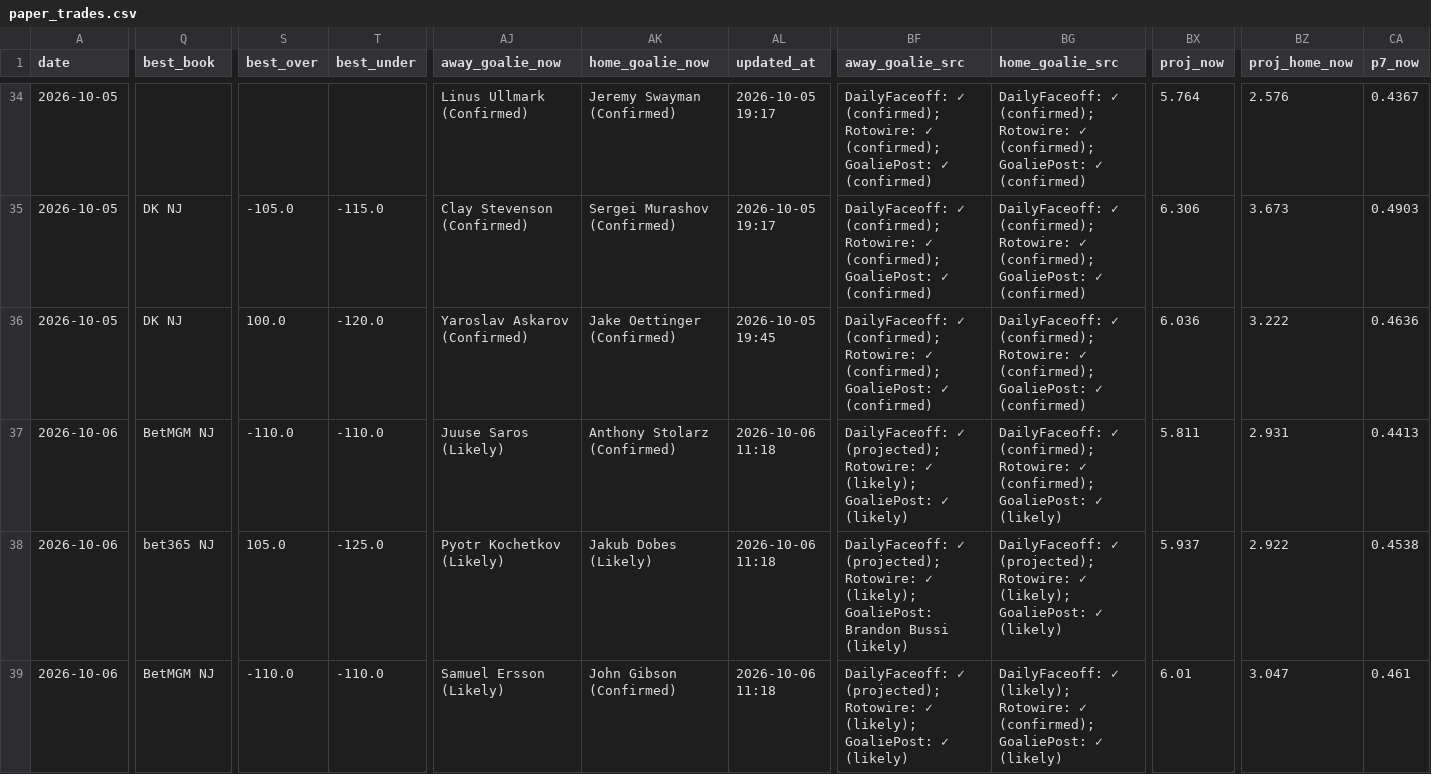
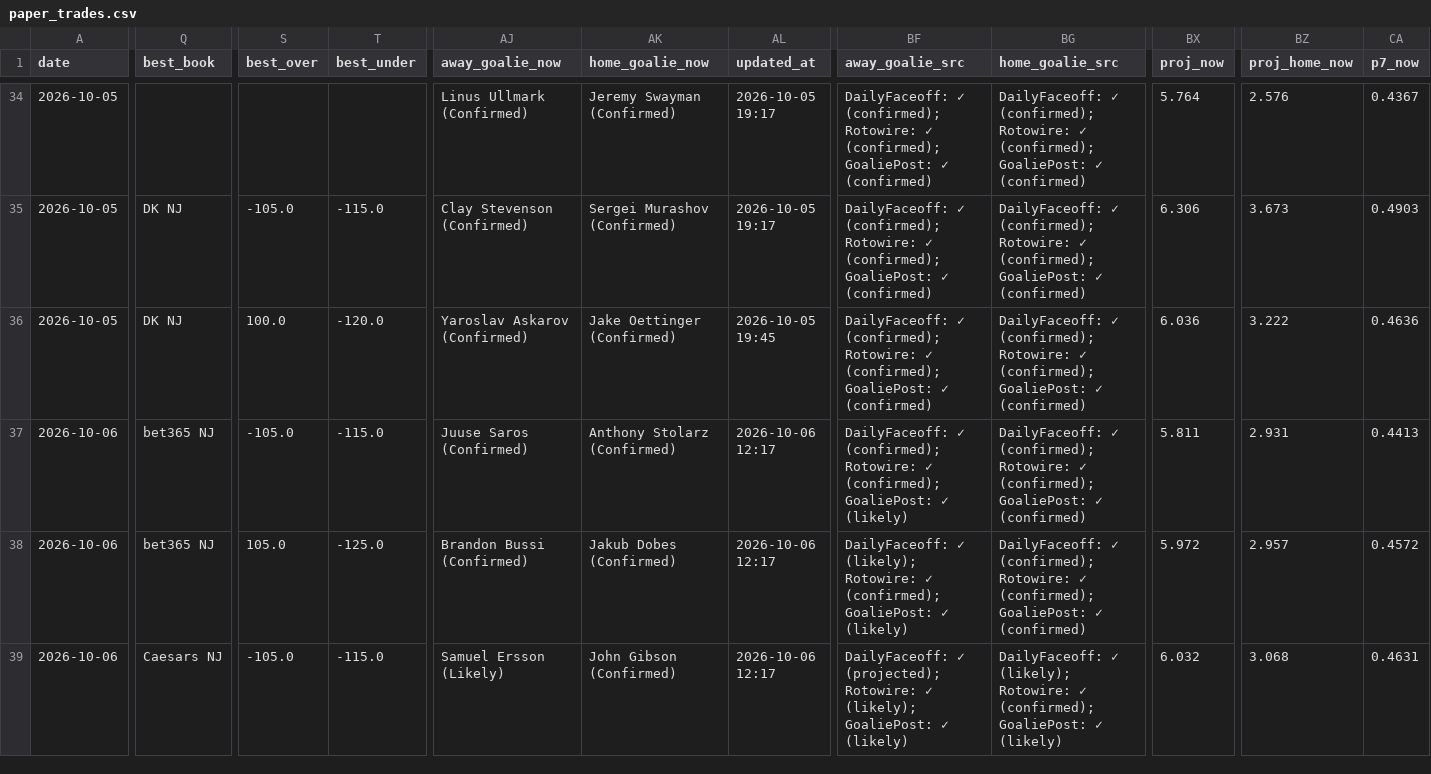
Before and after one commit to Prezbo8/NHL-total-model, a CSV file: data/paper_trades.csv, drawn as a sheet; only a part is shown, gaps mark what is left out; the diff covers the shown part only; the diff names each change by its address in the sheet, - before the commit and + after, or states it on an @@ line.

```diff
--- a/data/paper_trades.csv
+++ b/data/paper_trades.csv
-Q37 (best_book): BetMGM NJ
+Q37 (best_book): bet365 NJ
-S37 (best_over): -110.0
+S37 (best_over): -105.0
-T37 (best_under): -110.0
+T37 (best_under): -115.0
-AJ37 (away_goalie_now): Juuse Saros (Likely)
+AJ37 (away_goalie_now): Juuse Saros (Confirmed)
-AL37:AL39 (updated_at): 2026-10-06 11:18
+AL37:AL39 (updated_at): 2026-10-06 12:17
-BF37 (away_goalie_src): DailyFaceoff: ✓ (projected); Rotowire: ✓ (likely); GoaliePost: ✓…
+BF37 (away_goalie_src): DailyFaceoff: ✓ (confirmed); Rotowire: ✓ (confirmed); GoaliePost: ✓…
-BG37 (home_goalie_src): …GoaliePost: ✓ (likely)
+BG37 (home_goalie_src): …GoaliePost: ✓ (confirmed)
-AJ38 (away_goalie_now): Pyotr Kochetkov (Likely)
+AJ38 (away_goalie_now): Brandon Bussi (Confirmed)
-AK38 (home_goalie_now): Jakub Dobes (Likely)
+AK38 (home_goalie_now): Jakub Dobes (Confirmed)
-BF38 (away_goalie_src): DailyFaceoff: ✓ (projected); Rotowire: ✓ (likely); GoaliePost: Brandon Bussi (likely)
+BF38 (away_goalie_src): DailyFaceoff: ✓ (likely); Rotowire: ✓ (confirmed); GoaliePost: ✓ (likely)
-BG38 (home_goalie_src): DailyFaceoff: ✓ (projected); Rotowire: ✓ (likely); GoaliePost: ✓ (likely)
+BG38 (home_goalie_src): DailyFaceoff: ✓ (confirmed); Rotowire: ✓ (confirmed); GoaliePost: ✓ (confirmed)
-BX38 (proj_now): 5.937
+BX38 (proj_now): 5.972
-BZ38 (proj_home_now): 2.922
+BZ38 (proj_home_now): 2.957
-CA38 (p7_now): 0.4538
+CA38 (p7_now): 0.4572
-Q39 (best_book): BetMGM NJ
+Q39 (best_book): Caesars NJ
-S39 (best_over): -110.0
+S39 (best_over): -105.0
-T39 (best_under): -110.0
+T39 (best_under): -115.0
-BX39 (proj_now): 6.01
+BX39 (proj_now): 6.032
-BZ39 (proj_home_now): 3.047
+BZ39 (proj_home_now): 3.068
-CA39 (p7_now): 0.461
+CA39 (p7_now): 0.4631
```
Also changed, not shown: 32 edited cells elsewhere in this file, 4 other files.
